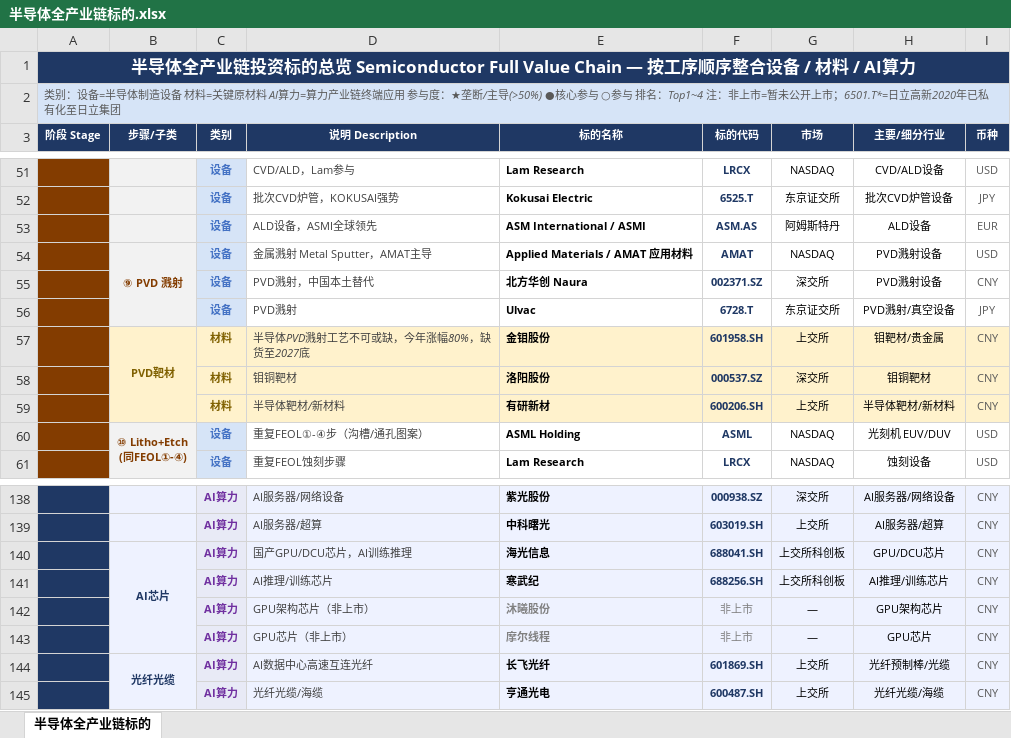
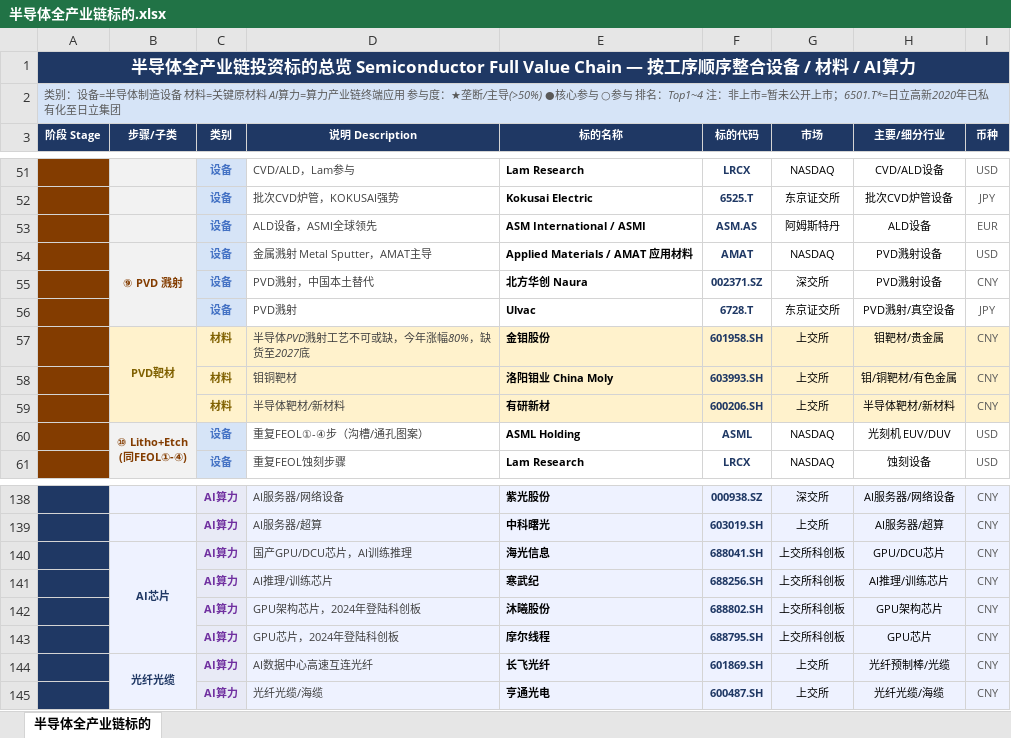
Before and after one commit to forestsea0018-web/commodity-monitor, an Excel workbook: 半导体全产业链标的.xlsx, sheet 半导体全产业链标的, drawn as a sheet; only a part is shown, gaps mark what is left out; values as stored, in another font and other column widths than the file's, no borders; the diff names each change by its address in the sheet, - before the commit and + after, or states it on an @@ line.

```diff
--- a/半导体全产业链标的.xlsx (sheet 半导体全产业链标的)
+++ b/半导体全产业链标的.xlsx (sheet 半导体全产业链标的)
-E58 (标的名称): 洛阳股份
+E58 (标的名称): 洛阳钼业 China Moly
-F58 (标的代码): 000537.SZ
+F58 (标的代码): 603993.SH
-G58 (市场): 深交所
+G58 (市场): 上交所
-H58 (主要/细分行业): 钼铜靶材
+H58 (主要/细分行业): 钼/铜靶材/有色金属
-D142 (说明 Description): GPU架构芯片（非上市）
+D142 (说明 Description): GPU架构芯片，2024年登陆科创板
-E142:F143 italic: on
+E142:F143 italic: off
-E142:E143 text colour: #808080
+E142:E143 text colour: black
-F142 (标的代码): 非上市
+F142 (标的代码): 688802.SH
@@ F142:F143 bold: off → on, text colour: #808080 → #1F3864 @@
-G142:G143 (市场): —
+G142:G143 (市场): 上交所科创板
-D143 (说明 Description): GPU芯片（非上市）
+D143 (说明 Description): GPU芯片，2024年登陆科创板
-F143 (标的代码): 非上市
+F143 (标的代码): 688795.SH
```
Also changed, not shown: 1 other file.
